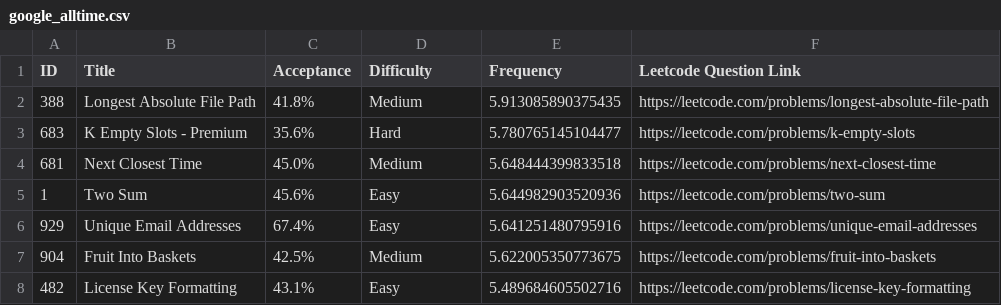
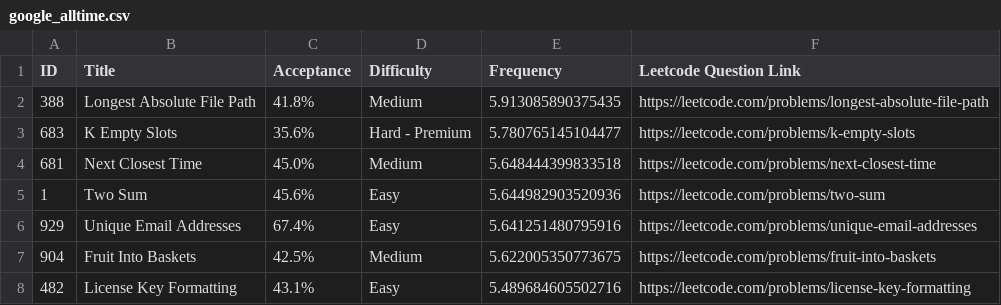
Before and after one commit to maheshnagasai333/Company_Wise_Tagged_Questions, a CSV file: google_alltime.csv, drawn as a sheet; only a part is shown.

Commit message:
google_alltime.csv

```diff
--- a/google_alltime.csv
+++ b/google_alltime.csv
@@ -2,3 +2,3 @@ ID,Title,Acceptance,Difficulty,Frequency,Leetcode Question Link
 388,Longest Absolute File Path,41.8%,Medium,5.913085890375435, https://leetcode.com/problems/longest-absolute-file-path
-683,K Empty Slots - Premium ,35.6%,Hard,5.780765145104477, https://leetcode.com/problems/k-empty-slots
+683,K Empty Slots  ,35.6%,Hard - Premium,5.780765145104477, https://leetcode.com/problems/k-empty-slots
 681,Next Closest Time,45.0%,Medium,5.648444399833518, https://leetcode.com/problems/next-closest-time
```
